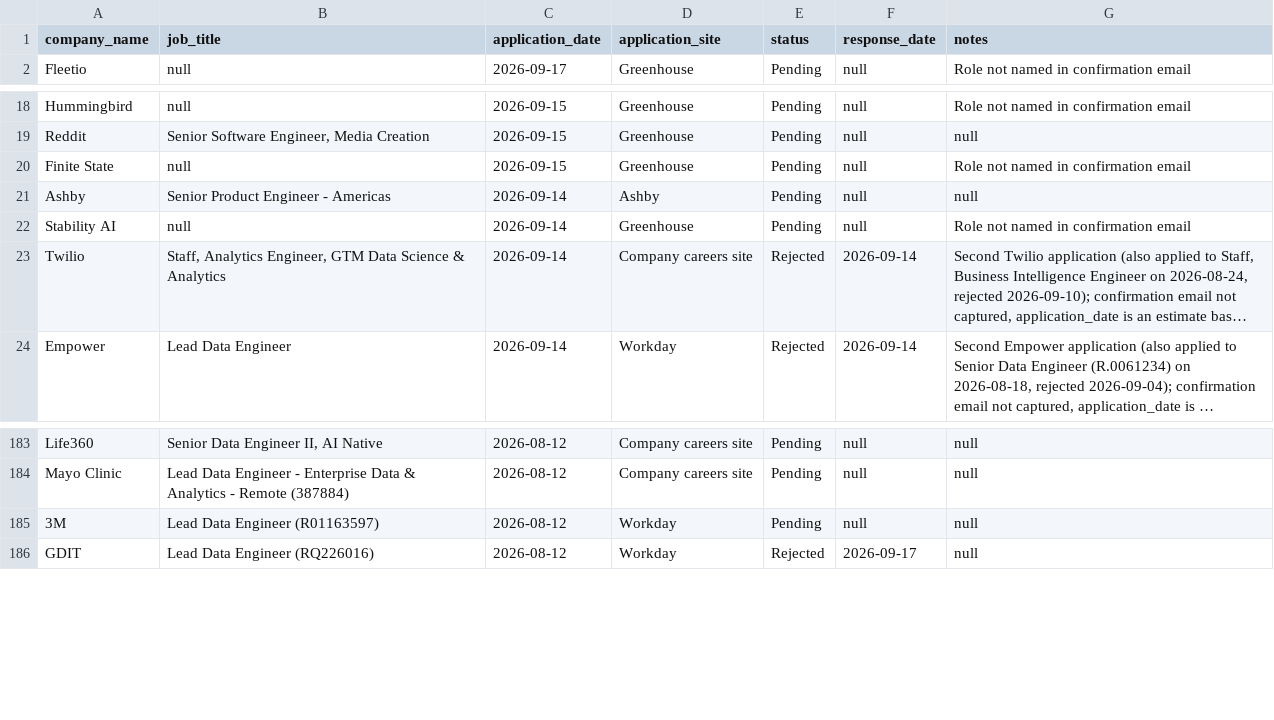
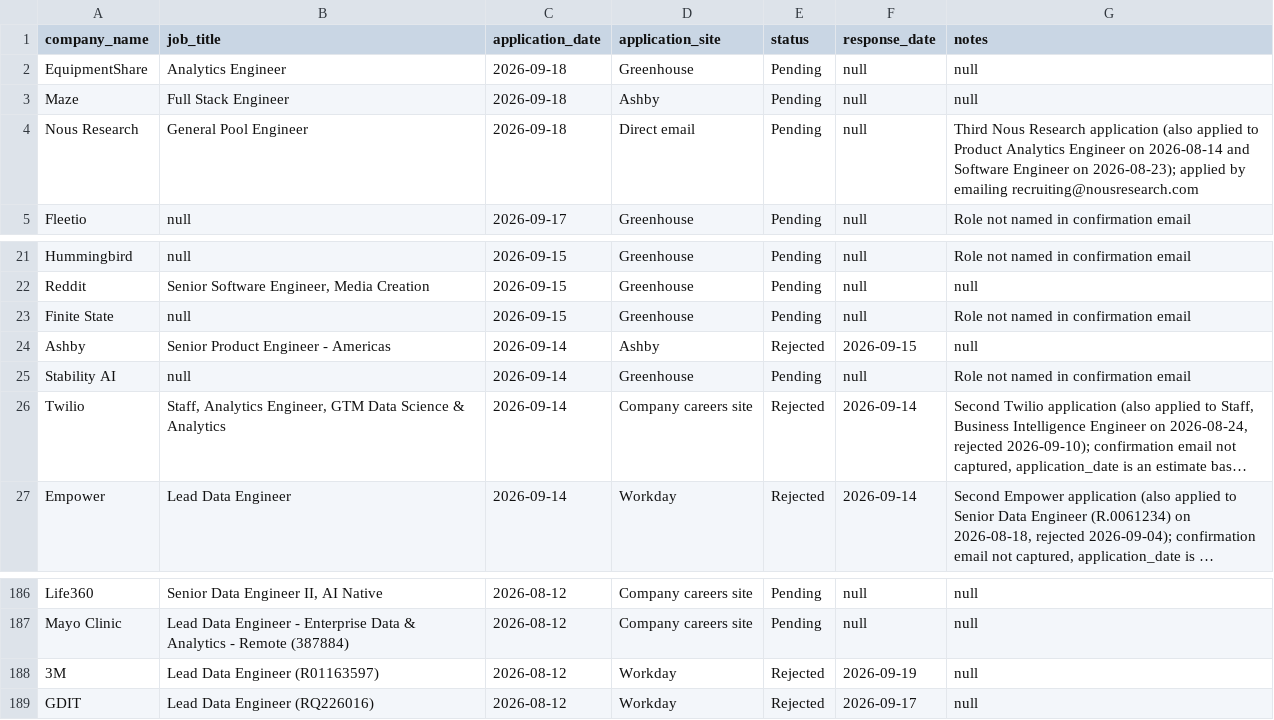
Before and after one commit to sandervw/job-search, a CSV file: job_applications.csv, drawn as a sheet; only a part is shown, gaps mark what is left out; long unchanged cells end in ….

```diff
--- a/job_applications.csv
+++ b/job_applications.csv
@@ -1,2 +1,5 @@
 company_name,job_title,application_date,application_site,status,response_date,notes
+EquipmentShare,Analytics Engineer,2026-09-18,Greenhouse,Pending,null,null
+Maze,Full Stack Engineer,2026-09-18,Ashby,Pending,null,null
+Nous Research,General Pool Engineer,2026-09-18,Direct email,Pending,null,Third Nous Research application (also applied to Product Analytics Engineer on 2026-08-14 and Software Engineer on 2026-08-23); applied by emailing recruiting@nousresearch.com
 Fleetio,null,2026-09-17,Greenhouse,Pending,null,Role not named in confirmation email
@@ -20,3 +23,3 @@ Reddit,"Senior Software Engineer, Media Creation",2026-09-15,Greenhouse,Pending,
 Finite State,null,2026-09-15,Greenhouse,Pending,null,Role not named in confirmation email
-Ashby,Senior Product Engineer - Americas,2026-09-14,Ashby,Pending,null,null
+Ashby,Senior Product Engineer - Americas,2026-09-14,Ashby,Rejected,2026-09-15,null
 Stability AI,null,2026-09-14,Greenhouse,Pending,null,Role not named in confirmation email
@@ -184,3 +187,3 @@ Life360,"Senior Data Engineer II, AI Native",2026-08-12,Company careers site,Pen
 Mayo Clinic,Lead Data Engineer - Enterprise Data & Analytics - Remote (387884),2026-08-12,Company careers site,Pending,null,null
-3M,Lead Data Engineer (R01163597),2026-08-12,Workday,Pending,null,null
+3M,Lead Data Engineer (R01163597),2026-08-12,Workday,Rejected,2026-09-19,null
 GDIT,Lead Data Engineer (RQ226016),2026-08-12,Workday,Rejected,2026-09-17,null
```
